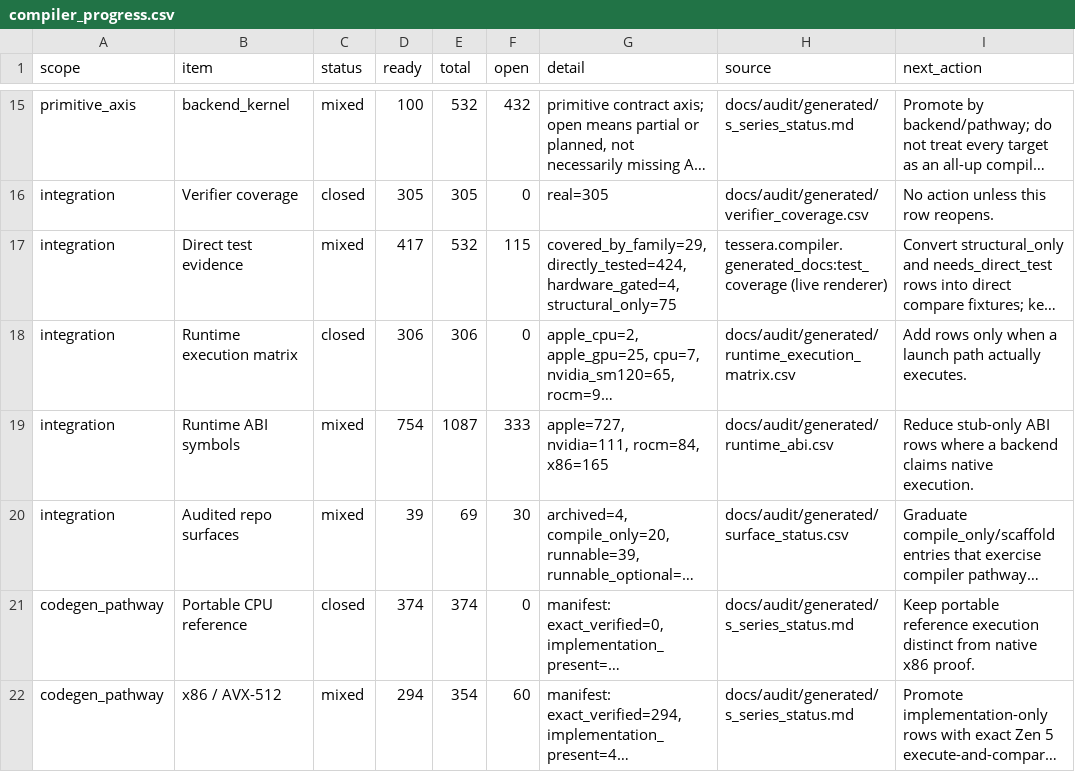
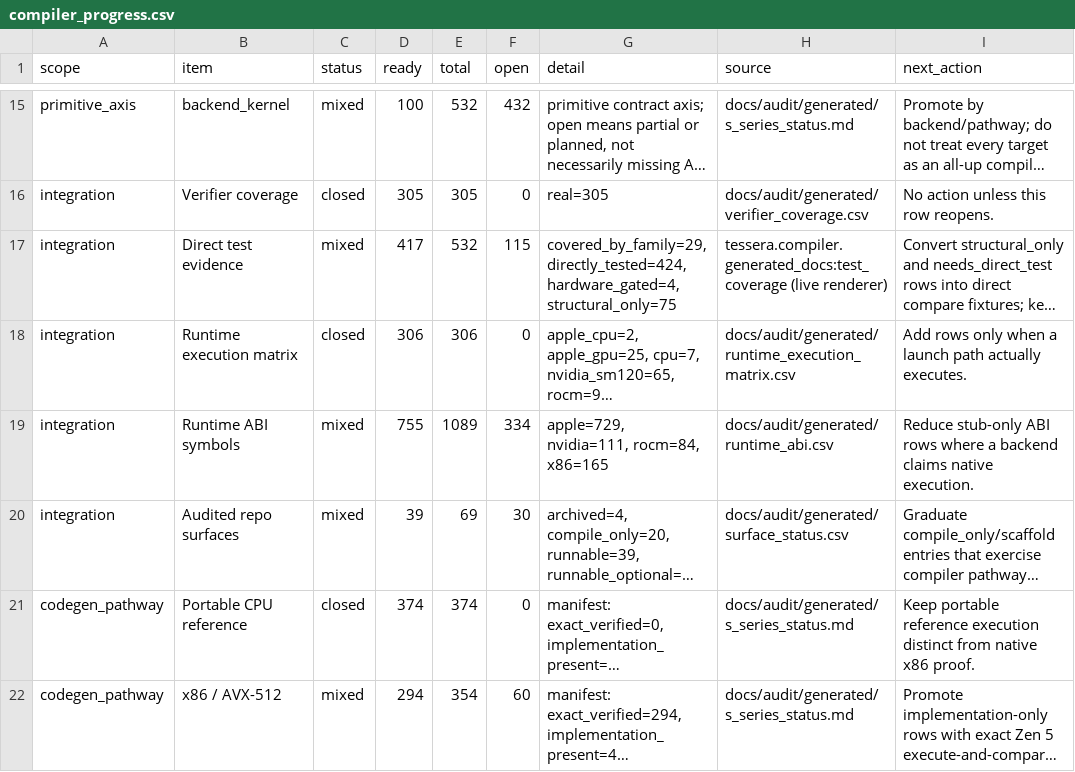
Before and after one commit to gstoner/tessera, a CSV file: docs/audit/generated/compiler_progress.csv, drawn as a sheet; only a part is shown, gaps mark what is left out; long unchanged cells end in …; the diff names each change by its address in the sheet, - before the commit and + after, or states it on an @@ line.

```diff
--- a/docs/audit/generated/compiler_progress.csv
+++ b/docs/audit/generated/compiler_progress.csv
-D19 (ready): 754
+D19 (ready): 755
-E19 (total): 1087
+E19 (total): 1089
-F19 (open): 333
+F19 (open): 334
-G19 (detail): apple=727, nvidia=111, rocm=84, x86=165
+G19 (detail): apple=729, nvidia=111, rocm=84, x86=165
```
Also changed, not shown: docs/audit/generated/runtime_abi.csv, 23 other files.
